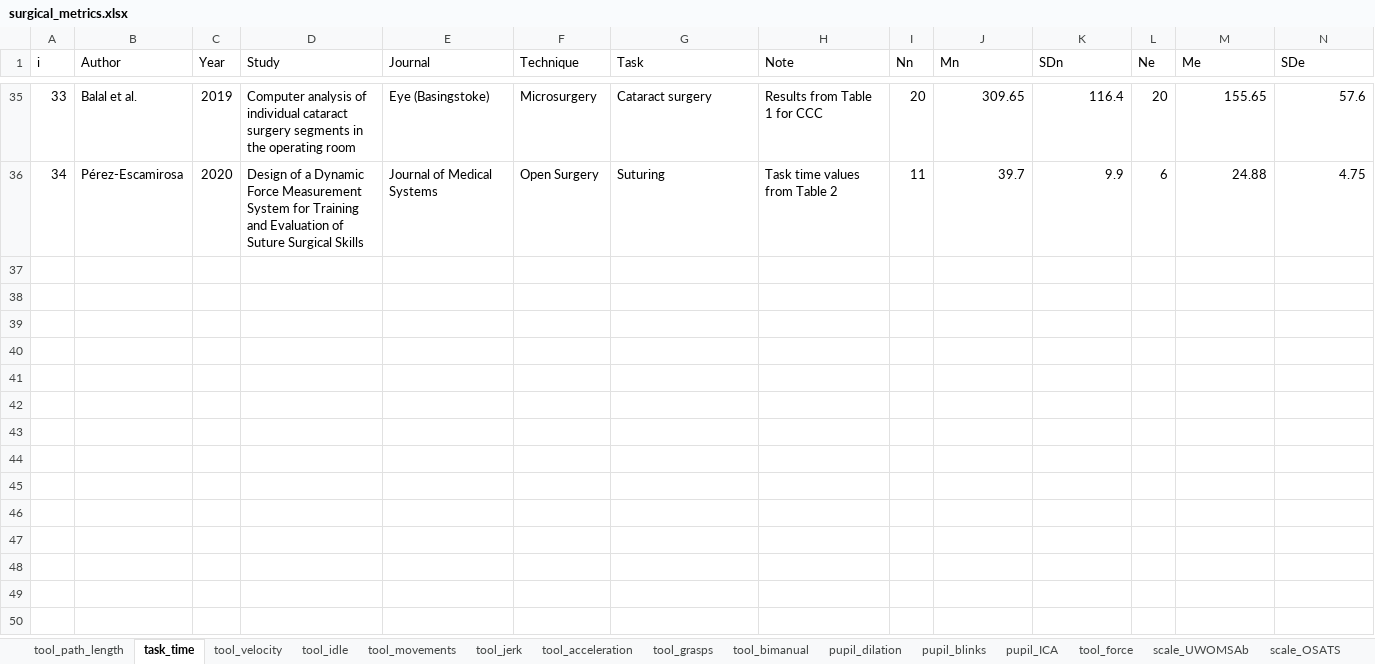
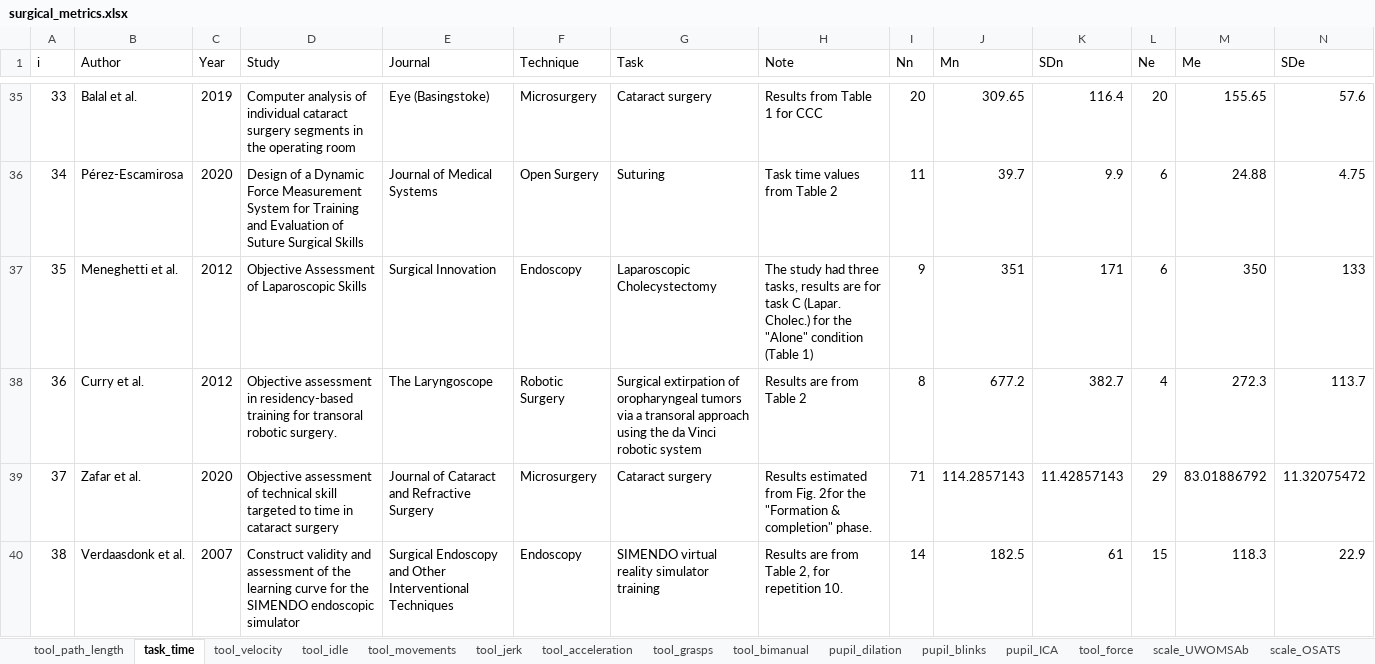
Before and after one commit to jpkos/surg-meta, an Excel workbook: data/surgical_metrics.xlsx, sheet task_time, drawn as a sheet; only a part is shown, gaps mark what is left out; values as stored, in another font and other column widths than the file's, no borders; rows hold the shown columns only; the diff names each change by its address in the sheet, - before the commit and + after, or states it on an @@ line.

Commit message:
Added more results.

```diff
--- a/data/surgical_metrics.xlsx (sheet task_time)
+++ b/data/surgical_metrics.xlsx (sheet task_time)
+row 37: 35 | Meneghetti et al. | 2012 | Objective Assessment of Laparoscopic Skills | Surgical Innovation | Endoscopy | Laparoscopic Cholecystectomy | The study had three tasks, results are for task C (Lapar. Cholec.) for the "Alone" condition (Table 1) | 9 | 351 | 171 | 6 | 350 | 133
+row 38: 36 | Curry et al. | 2012 | Objective assessment in residency-based training for transoral robotic surgery. | The Laryngoscope | Robotic Surgery | Surgical extirpation of oropharyngeal tumors via a transoral approach using the da Vinci robotic system | Results are from Table 2 | 8 | 677.2 | 382.7 | 4 | 272.3 | 113.7
+row 39: 37 | Zafar et al. | 2020 | Objective assessment of technical skill targeted to time in cataract surgery | Journal of Cataract and Refractive Surgery | Microsurgery | Cataract surgery | Results estimated from Fig. 2for the "Formation & completion" phase. | 71 | 114.2857143 | 11.42857143 | 29 | 83.01886792 | 11.32075472
+row 40: 38 | Verdaasdonk et al. | 2007 | Construct validity and assessment of the learning curve for the SIMENDO endoscopic simulator | Surgical Endoscopy and Other Interventional Techniques | Endoscopy | SIMENDO virtual reality simulator training | Results are from Table 2, for repetition 10. | 14 | 182.5 | 61 | 15 | 118.3 | 22.9
```
Also changed, not shown: sheet tool_path_length, sheet tool_movements, 6 other files.
